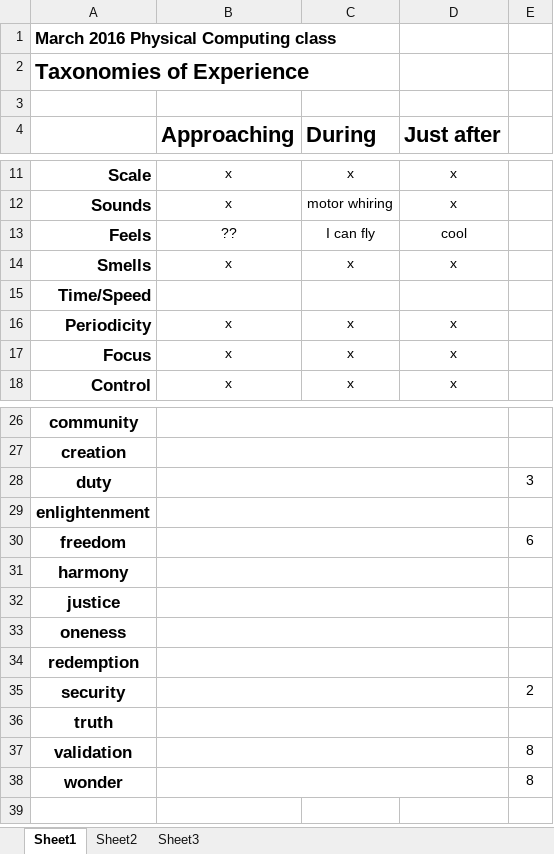
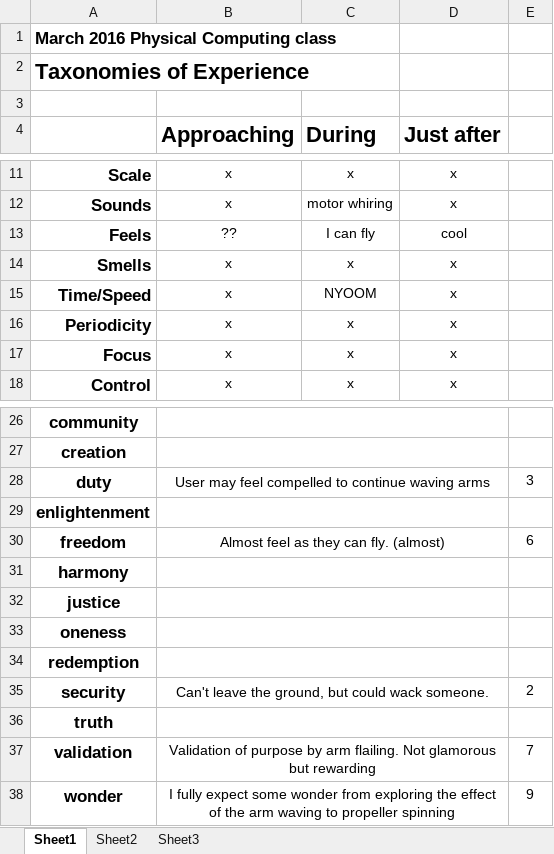
Before and after one commit to BrokenScience/IGME470, an Excel workbook: Other/ExperienceTaxonomy.xlsx, sheet Sheet1, drawn as a sheet; only a part is shown, gaps mark what is left out; values as stored, in another font and other column widths than the file's, no borders; the diff names each change by its address in the sheet, - before the commit and + after, or states it on an @@ line.

Commit message:
yep

```diff
--- a/Other/ExperienceTaxonomy.xlsx (sheet Sheet1)
+++ b/Other/ExperienceTaxonomy.xlsx (sheet Sheet1)
-B15 (Approaching): (empty)
+B15 (Approaching): x
-C15 (During): (empty)
+C15 (During): NYOOM
-D15 (Just after): (empty)
+D15 (Just after): x
-B28 (Approaching): (empty)
+B28 (Approaching): User may feel compelled to continue waving arms
-B30 (Approaching): (empty)
+B30 (Approaching): Almost feel as they can fly. (almost)
-B35 (Approaching): (empty)
+B35 (Approaching): Can't leave the ground, but could wack someone.
-B37 (Approaching): (empty)
+B37 (Approaching): Validation of purpose by arm flailing. Not glamorous but rewarding
-E37: 8
+E37: 7
-B38 (Approaching): (empty)
+B38 (Approaching): I fully expect some wonder from exploring the effect of the arm waving to propeller spinning
-E38: 8
+E38: 9
```
